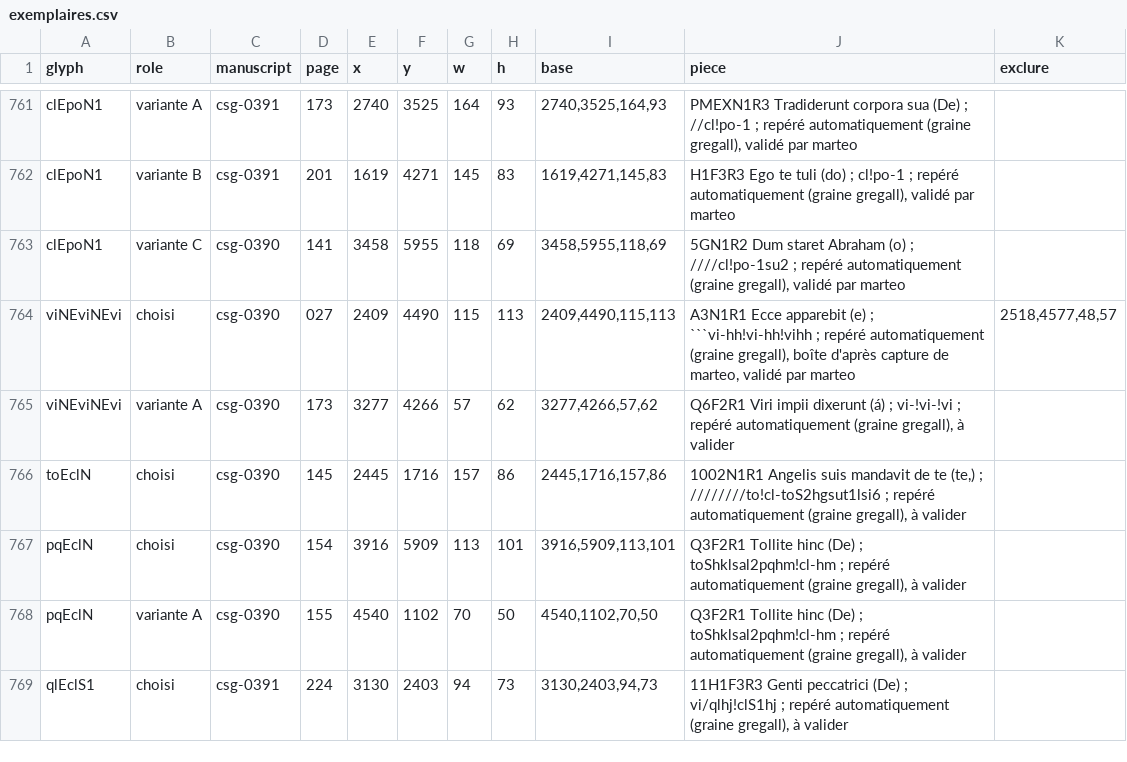
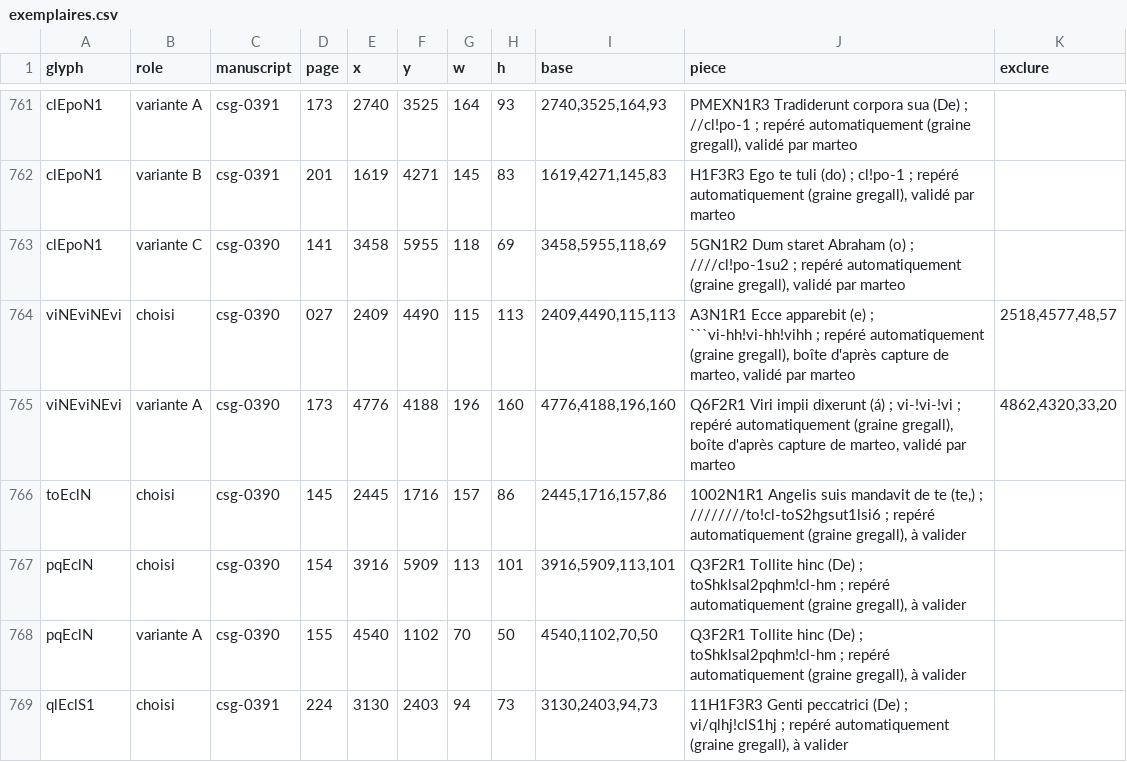
Before and after one commit to Nocturnale-Romanum/tooling, a CSV file: .claude/skills/grehartker/sources/exemplaires.csv, drawn as a sheet; only a part is shown, gaps mark what is left out; the diff names each change by its address in the sheet, - before the commit and + after, or states it on an @@ line.

```diff
--- a/.claude/skills/grehartker/sources/exemplaires.csv
+++ b/.claude/skills/grehartker/sources/exemplaires.csv
-E765 (x): 3277
+E765 (x): 4776
-F765 (y): 4266
+F765 (y): 4188
-G765 (w): 57
+G765 (w): 196
-H765 (h): 62
+H765 (h): 160
-I765 (base): 3277,4266,57,62
+I765 (base): 4776,4188,196,160
-J765 (piece): …(graine gregall), à valider
+J765 (piece): …(graine gregall), boîte d'après capture de marteo, validé par marteo
-K765 (exclure): (empty)
+K765 (exclure): 4862,4320,33,20
```
